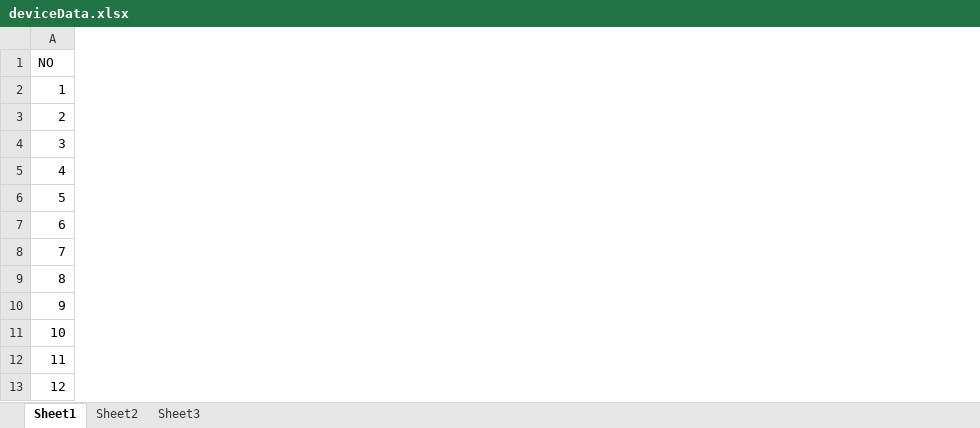
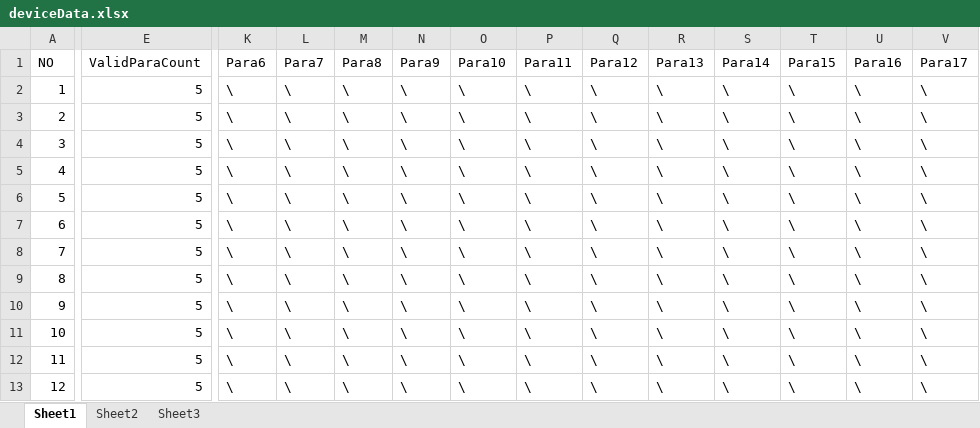
Before and after one commit to Neon2333/CloudManage, an Excel workbook: CETC/ExcelFile/deviceData.xlsx, sheet Sheet1, drawn as a sheet; only a part is shown, gaps mark what is left out; values as stored, in another font and other column widths than the file's, no borders; the diff covers the shown part only; the diff names each change by its address in the sheet, - before the commit and + after, or states it on an @@ line.

```diff
--- a/CETC/ExcelFile/deviceData.xlsx (sheet Sheet1)
+++ b/CETC/ExcelFile/deviceData.xlsx (sheet Sheet1)
+column E (ValidParaCount), rows 2-13: all 5
+column K (Para6), rows 2-13: all \
+column L (Para7), rows 2-13: all \
+column M (Para8), rows 2-13: all \
+column N (Para9), rows 2-13: all \
+column O (Para10), rows 2-13: all \
+column P (Para11), rows 2-13: all \
+column Q (Para12), rows 2-13: all \
+column R (Para13), rows 2-13: all \
+column S (Para14), rows 2-13: all \
+column T (Para15), rows 2-13: all \
+column U (Para16), rows 2-13: all \
+column V (Para17), rows 2-13: all \
```
Also changed, not shown: 47 added columns and 5 edited cells elsewhere in this sheet, CETC/ExcelFile/device_info_limits.xlsx, 19 other files.
